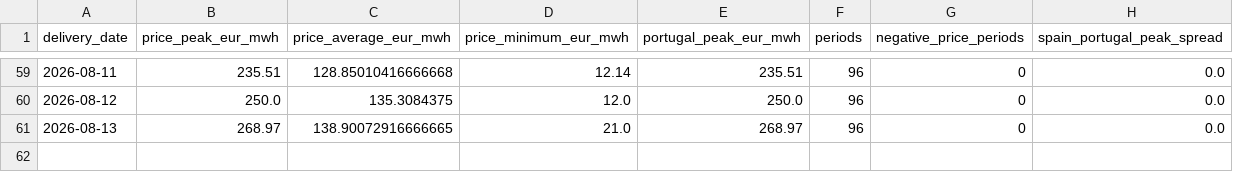
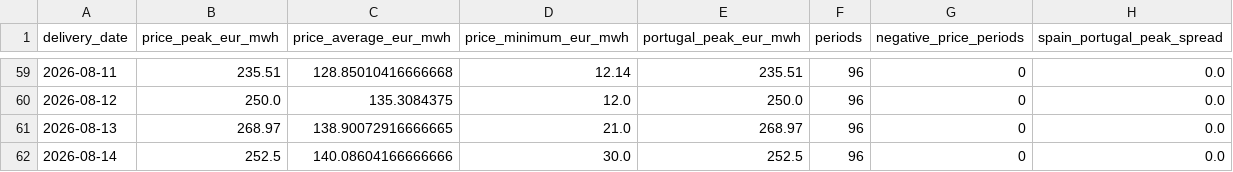
Before and after one commit to Evanssdas/Spain-Market-Platform, a CSV file: data/processed/prices_daily.csv, drawn as a sheet; only a part is shown, gaps mark what is left out; the diff names each change by its address in the sheet, - before the commit and + after, or states it on an @@ line.

```diff
--- a/data/processed/prices_daily.csv
+++ b/data/processed/prices_daily.csv
+row 62: 2026-08-14 | 252.5 | 140.08604166666666 | 30.0 | 252.5 | 96 | 0 | 0.0
```
Also changed, not shown: logs/forecast_log.csv, 4 other files.
